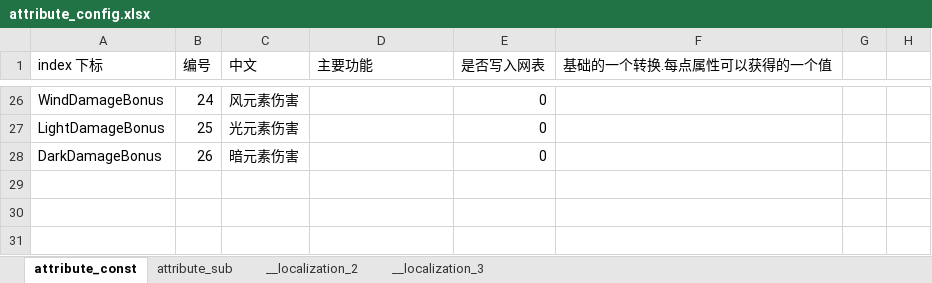
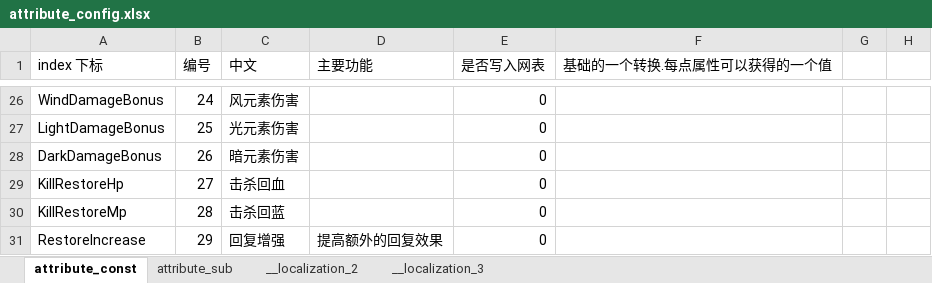
Before and after one commit to YPYT1/nobody, an Excel workbook: excels/config/game/attribute_config.xlsx, sheet attribute_const, drawn as a sheet; only a part is shown, gaps mark what is left out; values as stored, in another font and other column widths than the file's, no cell formats; the diff names each change by its address in the sheet, - before the commit and + after, or states it on an @@ line.

```diff
--- a/excels/config/game/attribute_config.xlsx (sheet attribute_const)
+++ b/excels/config/game/attribute_config.xlsx (sheet attribute_const)
+row 29: KillRestoreHp | 27 | 击杀回血 |  | 0
+row 30: KillRestoreMp | 28 | 击杀回蓝 |  | 0
+row 31: RestoreIncrease | 29 | 回复增强 | 提高额外的回复效果 | 0
```
Also changed, not shown: sheet __localization_2, cell formats, excels/abilities/public.xlsx, excels/config/game/shop/mysterious_shop_config.xlsx, 50 other files.
